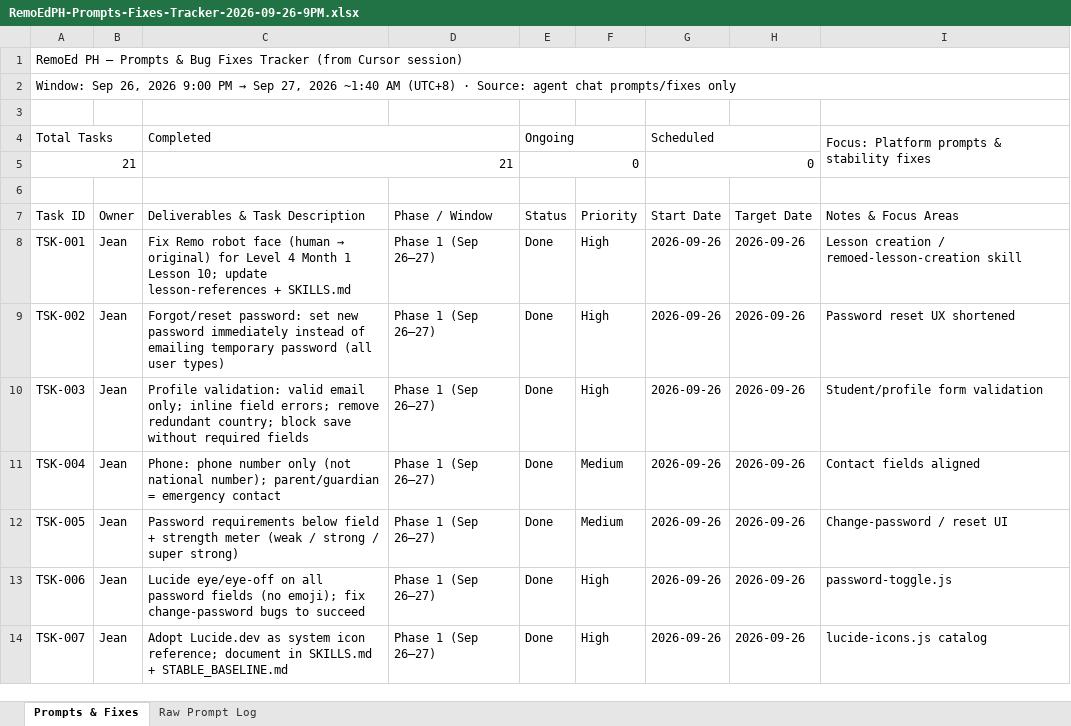
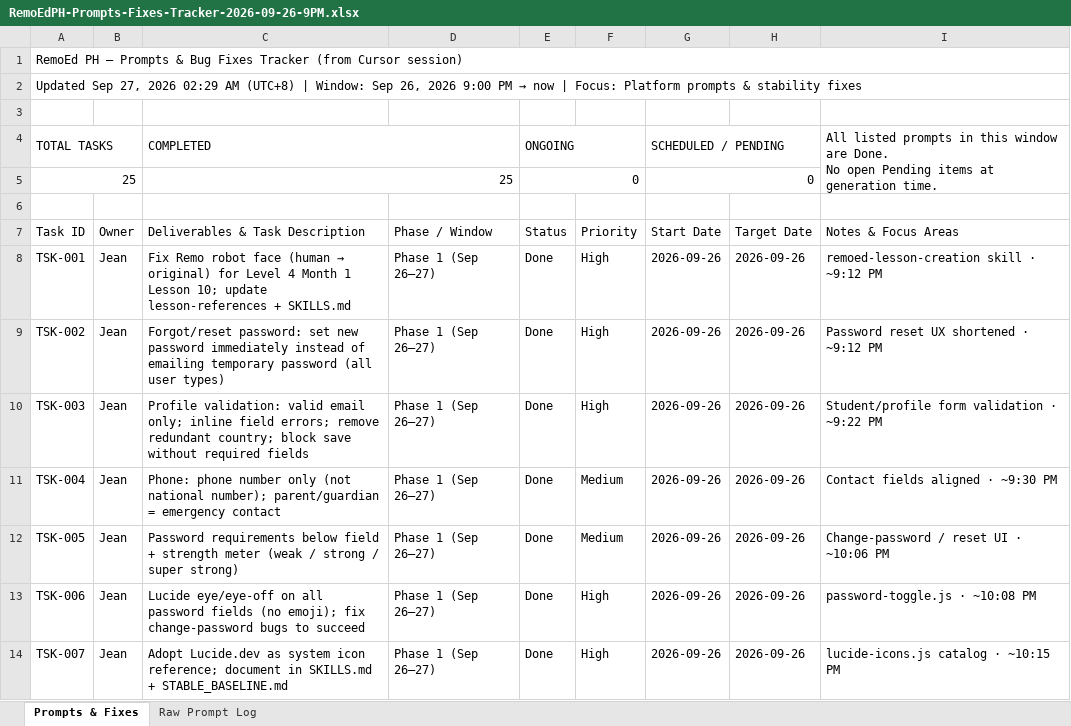
Before and after one commit to Jean10121990/RemoEdPH, an Excel workbook: docs/RemoEdPH-Prompts-Fixes-Tracker-2026-09-26-9PM.xlsx, sheet Prompts & Fixes, drawn as a sheet; only a part is shown; values as stored, in another font and other column widths than the file's, no cell formats; removed rows and columns are numbered as before the commit, all else as after; ↵ is a line break in a cell; the diff covers the shown part only; the diff names each change by its address in the sheet, - before the commit and + after, or states it on an @@ line.

Commit message:
Announcement List

```diff
--- a/docs/RemoEdPH-Prompts-Fixes-Tracker-2026-09-26-9PM.xlsx (sheet Prompts & Fixes)
+++ b/docs/RemoEdPH-Prompts-Fixes-Tracker-2026-09-26-9PM.xlsx (sheet Prompts & Fixes)
@@ A2 (Task ID): Window: Sep 26, 2026 9:00 PM → Sep 27, 2026 ~1:40 AM (UTC+8) · Source: agent chat prompts/fixes only → Updated Sep 27, 2026 02:29 AM (UTC+8) | Window: Sep 26, 2026 9:00 PM → now | Focus: Platform prompts & stability fixes @@
-row 4: Total Tasks |  | Completed |  | Ongoing |  | Scheduled |  | Focus: Platform prompts & stability fixes
-row 5: 21 |  | 21 |  | 0 |  | 0
+row 4: TOTAL TASKS |  | COMPLETED |  | ONGOING |  | SCHEDULED / PENDING |  | All listed prompts in this window are Done. ↵ No open Pending items at generation time.
+row 5: 25 |  | 25 |  | 0 |  | 0
-I8 (Notes & Focus Areas): Lesson creation / remoed-lesson-creation skill
+I8 (Notes & Focus Areas): remoed-lesson-creation skill · ~9:12 PM
-I9 (Notes & Focus Areas): Password reset UX shortened
+I9 (Notes & Focus Areas): Password reset UX shortened · ~9:12 PM
-I10 (Notes & Focus Areas): Student/profile form validation
+I10 (Notes & Focus Areas): Student/profile form validation · ~9:22 PM
-I11 (Notes & Focus Areas): Contact fields aligned
+I11 (Notes & Focus Areas): Contact fields aligned · ~9:30 PM
-I12 (Notes & Focus Areas): Change-password / reset UI
+I12 (Notes & Focus Areas): Change-password / reset UI · ~10:06 PM
-I13 (Notes & Focus Areas): password-toggle.js
+I13 (Notes & Focus Areas): password-toggle.js · ~10:08 PM
-I14 (Notes & Focus Areas): lucide-icons.js catalog
+I14 (Notes & Focus Areas): lucide-icons.js catalog · ~10:15 PM
```
Also changed, not shown: 5 added rows and 18 edited cells elsewhere in this sheet, sheet Raw Prompt Log, cell formats, 5 other files.
